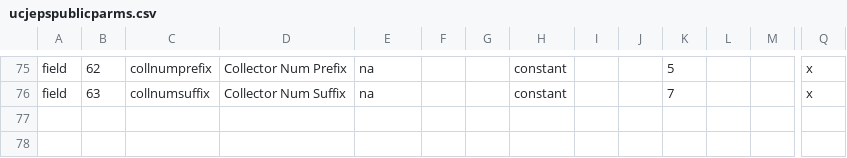
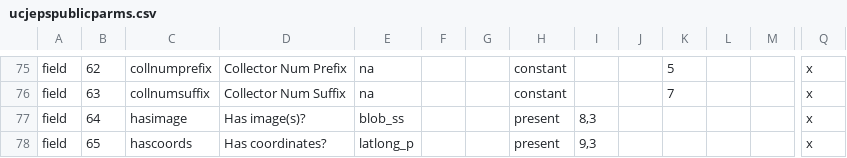
Before and after one commit to cspace-deployment/django_example_config, a CSV file: ucjeps/config/ucjepspublicparms.csv, drawn as a sheet; only a part is shown, gaps mark what is left out; rows hold the shown columns only; the diff names each change by its address in the sheet, - before the commit and + after, or states it on an @@ line.

Commit message:
DJAN-61: support filters for images and latlongs in forms, not control bar

```diff
--- a/ucjeps/config/ucjepspublicparms.csv
+++ b/ucjeps/config/ucjepspublicparms.csv
+row 77: field | 64 | hasimage | Has image(s)? | blob_ss |  |  | present | 8,3 |  |  |  |  | x
+row 78: field | 65 | hascoords | Has coordinates? | latlong_p |  |  | present | 9,3 |  |  |  |  | x
```
